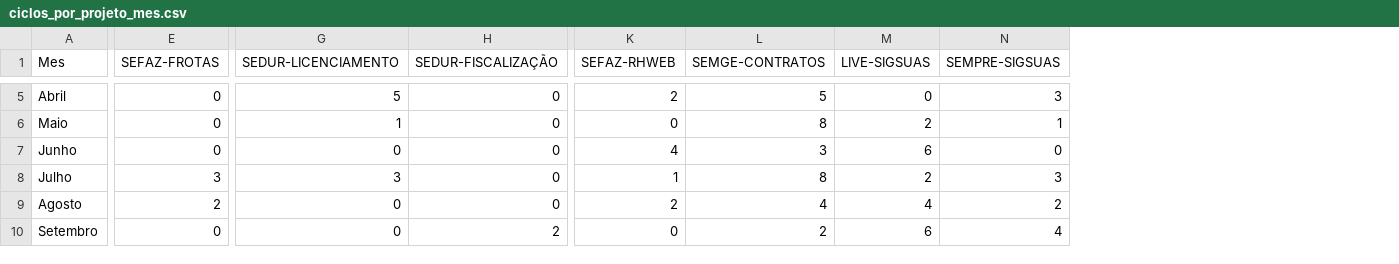
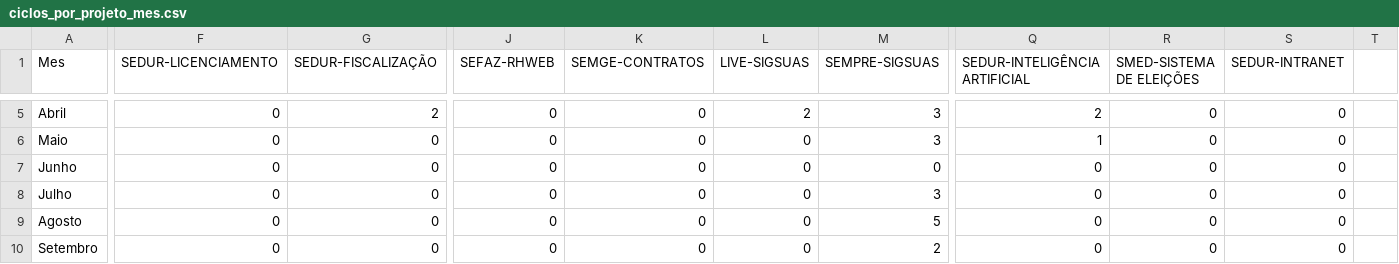
Before and after one commit to qualidadesudoeste/Retrospectiva-QA, a CSV file: client/public/ciclos_por_projeto_mes.csv, drawn as a sheet; only a part is shown, gaps mark what is left out; removed rows and columns are numbered as before the commit, all else as after; the diff covers the shown part only; the diff names each change by its address in the sheet, - before the commit and + after, or states it on an @@ line.

```diff
--- a/client/public/ciclos_por_projeto_mes.csv
+++ b/client/public/ciclos_por_projeto_mes.csv
-column E (SEFAZ-FROTAS), rows 5-10: 0 | 0 | 0 | 3 | 2 | 0
+column Q (SEDUR-INTELIGÊNCIA ARTIFICIAL), rows 5-10: 2 | 1 | 0 | 0 | 0 | 0
+column R (SMED-SISTEMA DE ELEIÇÕES), rows 5-10: all 0
+column S (SEDUR-INTRANET), rows 5-10: all 0
+column T, empty
-F5 (SEDUR-LICENCIAMENTO): 5
+F5 (SEDUR-LICENCIAMENTO): 0
-G5 (SEDUR-FISCALIZAÇÃO): 0
+G5 (SEDUR-FISCALIZAÇÃO): 2
-J5 (SEFAZ-RHWEB): 2
+J5 (SEFAZ-RHWEB): 0
-K5 (SEMGE-CONTRATOS): 5
+K5 (SEMGE-CONTRATOS): 0
-L5 (LIVE-SIGSUAS): 0
+L5 (LIVE-SIGSUAS): 2
-F6 (SEDUR-LICENCIAMENTO): 1
+F6 (SEDUR-LICENCIAMENTO): 0
-K6 (SEMGE-CONTRATOS): 8
+K6 (SEMGE-CONTRATOS): 0
-L6 (LIVE-SIGSUAS): 2
+L6 (LIVE-SIGSUAS): 0
-M6 (SEMPRE-SIGSUAS): 1
+M6 (SEMPRE-SIGSUAS): 3
-J7 (SEFAZ-RHWEB): 4
+J7 (SEFAZ-RHWEB): 0
-K7 (SEMGE-CONTRATOS): 3
+K7 (SEMGE-CONTRATOS): 0
-L7 (LIVE-SIGSUAS): 6
+L7 (LIVE-SIGSUAS): 0
-F8 (SEDUR-LICENCIAMENTO): 3
+F8 (SEDUR-LICENCIAMENTO): 0
-J8 (SEFAZ-RHWEB): 1
+J8 (SEFAZ-RHWEB): 0
-K8 (SEMGE-CONTRATOS): 8
+K8 (SEMGE-CONTRATOS): 0
-L8 (LIVE-SIGSUAS): 2
+L8 (LIVE-SIGSUAS): 0
-J9 (SEFAZ-RHWEB): 2
+J9 (SEFAZ-RHWEB): 0
-K9 (SEMGE-CONTRATOS): 4
+K9 (SEMGE-CONTRATOS): 0
-L9 (LIVE-SIGSUAS): 4
+L9 (LIVE-SIGSUAS): 0
-M9 (SEMPRE-SIGSUAS): 2
+M9 (SEMPRE-SIGSUAS): 5
-G10 (SEDUR-FISCALIZAÇÃO): 2
+G10 (SEDUR-FISCALIZAÇÃO): 0
-K10 (SEMGE-CONTRATOS): 2
+K10 (SEMGE-CONTRATOS): 0
-L10 (LIVE-SIGSUAS): 6
+L10 (LIVE-SIGSUAS): 0
-M10 (SEMPRE-SIGSUAS): 4
+M10 (SEMPRE-SIGSUAS): 2
```
Also changed, not shown: 48 edited cells elsewhere in this file, client/public/ciclos_por_sprint.csv, 1 other file.
